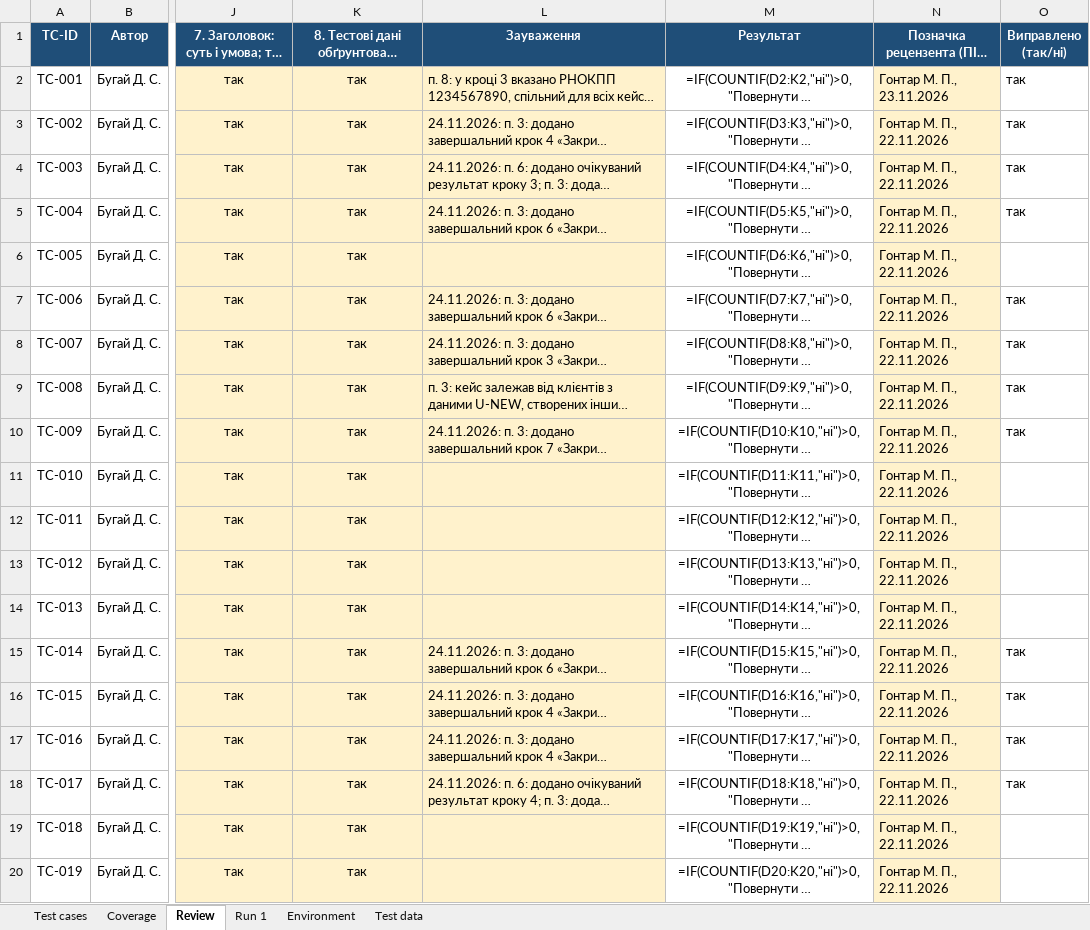
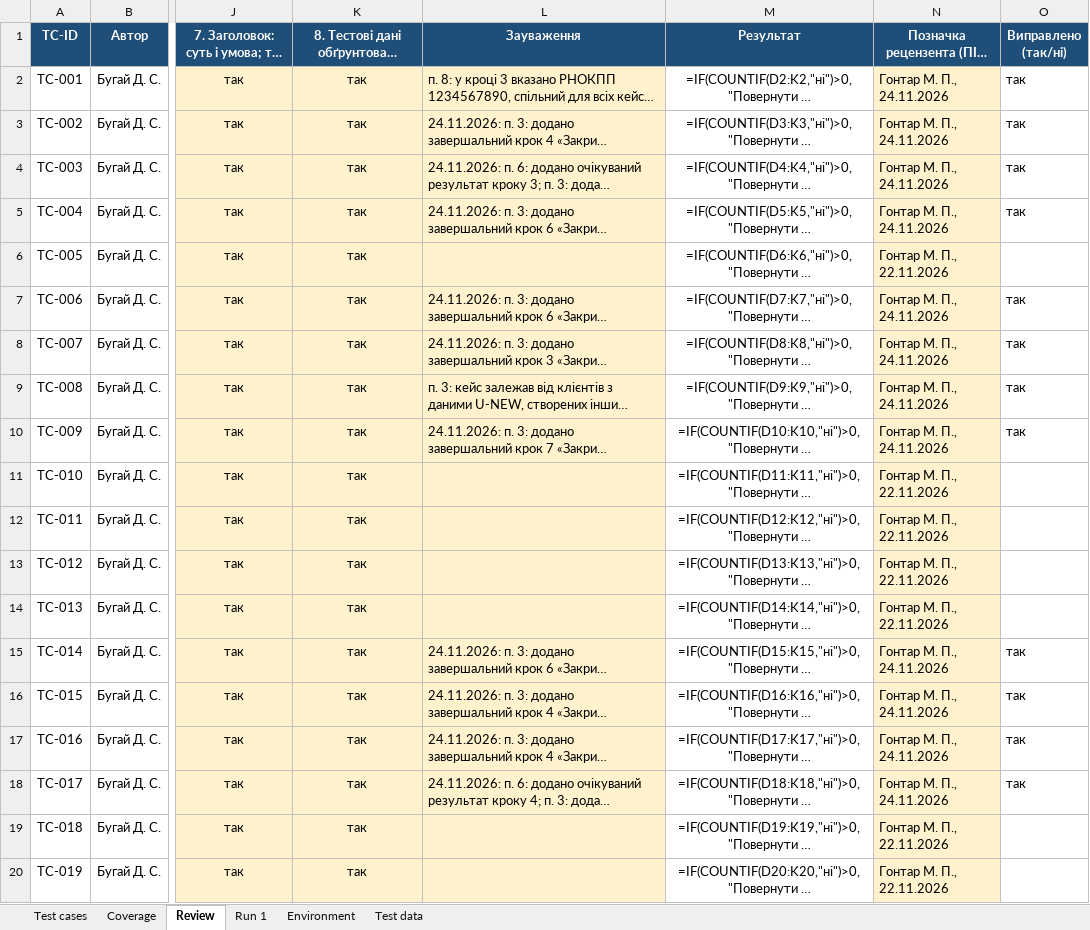
Before and after one commit to 0ffmama/FinKit, an Excel workbook: docs/sprint3/test-cases.xlsx, sheet Review, drawn as a sheet; only a part is shown, gaps mark what is left out; long unchanged cells end in …; values as stored, in another font and other column widths than the file's, no borders; formulas without a stored value are shown as written; conditional formats not drawn; the diff names each change by its address in the sheet, - before the commit and + after, or states it on an @@ line.

```diff
--- a/docs/sprint3/test-cases.xlsx (sheet Review)
+++ b/docs/sprint3/test-cases.xlsx (sheet Review)
-N2 (Позначка рецензента (ПІБ, дата)): Гонтар М. П., 23.11.2026
+N2 (Позначка рецензента (ПІБ, дата)): Гонтар М. П., 24.11.2026
-N3:N5 (Позначка рецензента (ПІБ, дата)): Гонтар М. П., 22.11.2026
+N3:N5 (Позначка рецензента (ПІБ, дата)): Гонтар М. П., 24.11.2026
-N7:N10 (Позначка рецензента (ПІБ, дата)): Гонтар М. П., 22.11.2026
+N7:N10 (Позначка рецензента (ПІБ, дата)): Гонтар М. П., 24.11.2026
-N15:N18 (Позначка рецензента (ПІБ, дата)): Гонтар М. П., 22.11.2026
+N15:N18 (Позначка рецензента (ПІБ, дата)): Гонтар М. П., 24.11.2026
```
Also changed, not shown: sheet Test cases.
